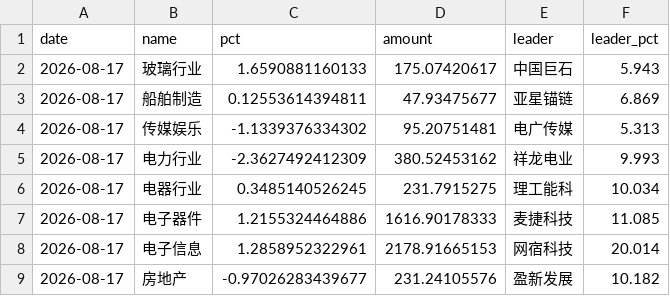
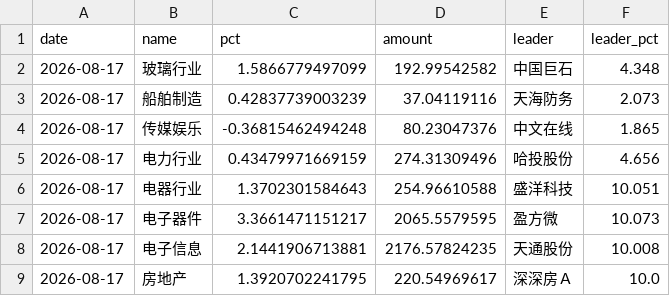
Before and after one commit to LongwayCHOW/WeStockBot, a CSV file: data/history_sector_sina.csv, drawn as a sheet; only a part is shown; the diff covers the shown part only.

```diff
--- a/data/history_sector_sina.csv
+++ b/data/history_sector_sina.csv
@@ -1,9 +1,9 @@
 date,name,pct,amount,leader,leader_pct
-2026-08-17,玻璃行业,1.6590881160133,175.07420617,中国巨石,5.943
-2026-08-17,船舶制造,0.12553614394811,47.93475677,亚星锚链,6.869
-2026-08-17,传媒娱乐,-1.1339376334302,95.20751481,电广传媒,5.313
-2026-08-17,电力行业,-2.3627492412309,380.52453162,祥龙电业,9.993
-2026-08-17,电器行业,0.3485140526245,231.7915275,理工能科,10.034
-2026-08-17,电子器件,1.2155324464886,1616.90178333,麦捷科技,11.085
-2026-08-17,电子信息,1.2858952322961,2178.91665153,网宿科技,20.014
-2026-08-17,房地产,-0.97026283439677,231.24105576,盈新发展,10.182
+2026-08-17,玻璃行业,1.5866779497099,192.99542582,中国巨石,4.348
+2026-08-17,船舶制造,0.42837739003239,37.04119116,天海防务,2.073
+2026-08-17,传媒娱乐,-0.36815462494248,80.23047376,中文在线,1.865
+2026-08-17,电力行业,0.43479971669159,274.31309496,哈投股份,4.656
+2026-08-17,电器行业,1.3702301584643,254.96610588,盛洋科技,10.051
+2026-08-17,电子器件,3.3661471151217,2065.5579595,盈方微,10.073
+2026-08-17,电子信息,2.1441906713881,2176.57824235,天通股份,10.008
+2026-08-17,房地产,1.3920702241795,220.54969617,深深房Ａ,10.0
```
Also changed, not shown: 159 edited cells elsewhere in this file.
